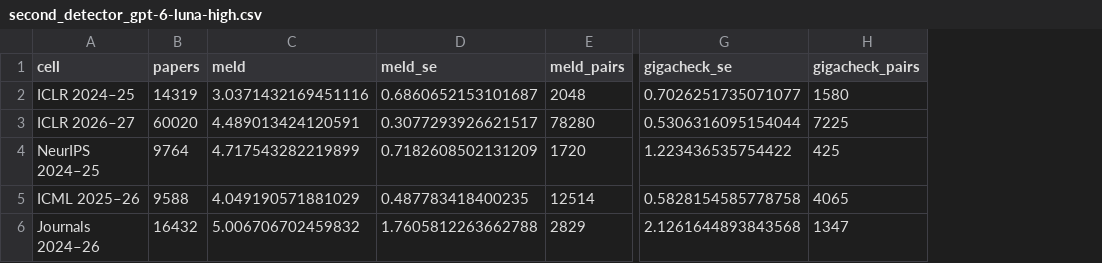
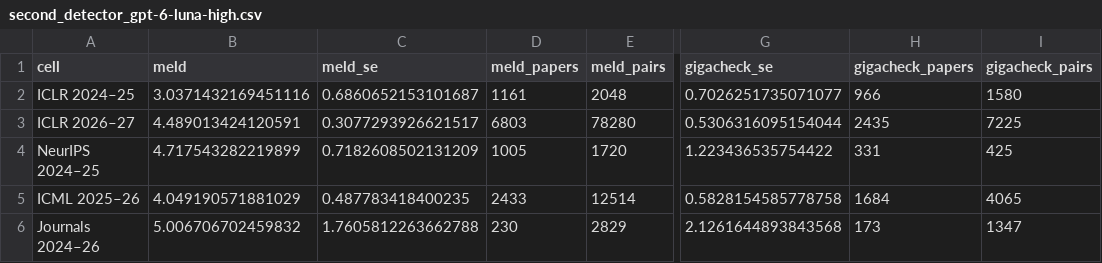
Before and after one commit to IlyaGusev/twicetold, a CSV file: reports/overlap/second_detector_gpt-6-luna-high.csv, drawn as a sheet; only a part is shown, gaps mark what is left out; removed rows and columns are numbered as before the commit, all else as after; the diff names each change by its address in the sheet, - before the commit and + after, or states it on an @@ line.

```diff
--- a/reports/overlap/second_detector_gpt-6-luna-high.csv
+++ b/reports/overlap/second_detector_gpt-6-luna-high.csv
-column B (papers), rows 2-6: 14319 | 60020 | 9764 | 9588 | 16432
+column D (meld_papers), rows 2-6: 1161 | 6803 | 1005 | 2433 | 230
+column H (gigacheck_papers), rows 2-6: 966 | 2435 | 331 | 1684 | 173
```
Also changed, not shown: reports/overlap/by_year_gpt-6-luna-high.csv, reports/overlap/paper_numbers_gpt-6-luna-high.csv, 15 other files.
